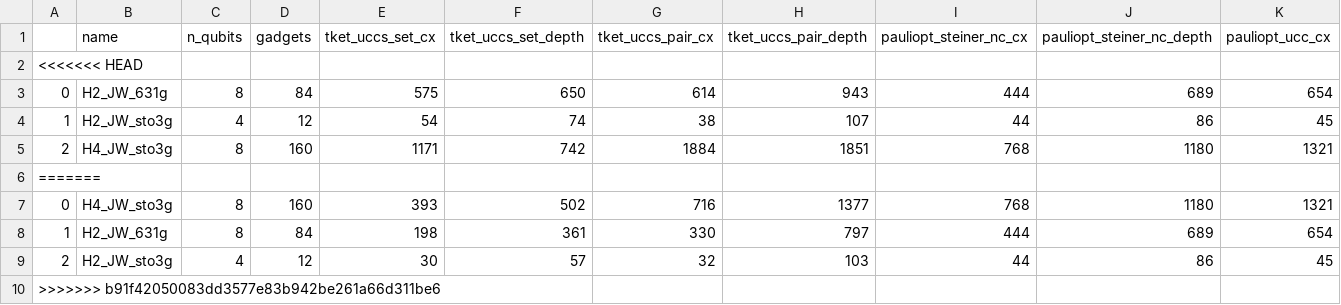
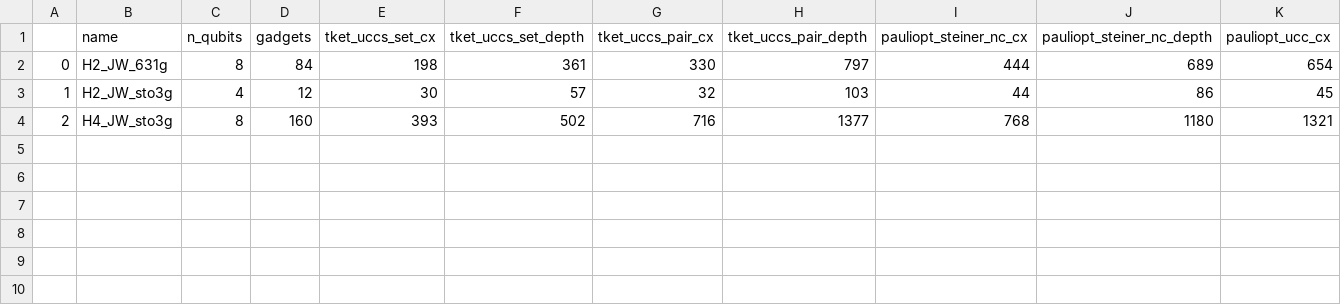
Before and after one commit to daehiff/pauliopt, a CSV file: experiments/data/pauli/uccsd/cycle/JW_results.csv, drawn as a sheet; only a part is shown; removed rows and columns are numbered as before the commit, all else as after; rows hold the shown columns only; the diff names each change by its address in the sheet, - before the commit and + after, or states it on an @@ line.

```diff
--- a/experiments/data/pauli/uccsd/cycle/JW_results.csv
+++ b/experiments/data/pauli/uccsd/cycle/JW_results.csv
-row 2: <<<<<<< HEAD
-E2 (tket_uccs_set_cx): 575
+E2 (tket_uccs_set_cx): 198
-F2 (tket_uccs_set_depth): 650
+F2 (tket_uccs_set_depth): 361
-G2 (tket_uccs_pair_cx): 614
+G2 (tket_uccs_pair_cx): 330
-H2 (tket_uccs_pair_depth): 943
+H2 (tket_uccs_pair_depth): 797
-E3 (tket_uccs_set_cx): 54
+E3 (tket_uccs_set_cx): 30
-F3 (tket_uccs_set_depth): 74
+F3 (tket_uccs_set_depth): 57
-G3 (tket_uccs_pair_cx): 38
+G3 (tket_uccs_pair_cx): 32
-H3 (tket_uccs_pair_depth): 107
+H3 (tket_uccs_pair_depth): 103
-row 5: 2 | H4_JW_sto3g | 8 | 160 | 1171 | 742 | 1884 | 1851 | 768 | 1180 | 1321
-row 6: =======
-A4: 0
+A4: 2
-row 8: 1 | H2_JW_631g | 8 | 84 | 198 | 361 | 330 | 797 | 444 | 689 | 654
-row 9: 2 | H2_JW_sto3g | 4 | 12 | 30 | 57 | 32 | 103 | 44 | 86 | 45
-row 10: >>>>>>> b91f42050083dd3577e83b942be261a66d311be6
```
Also changed, not shown: experiments/data/pauli/uccsd/complete/JW_results.csv, experiments/data/pauli/uccsd/cycle/BK_results.csv, 8 other files.
